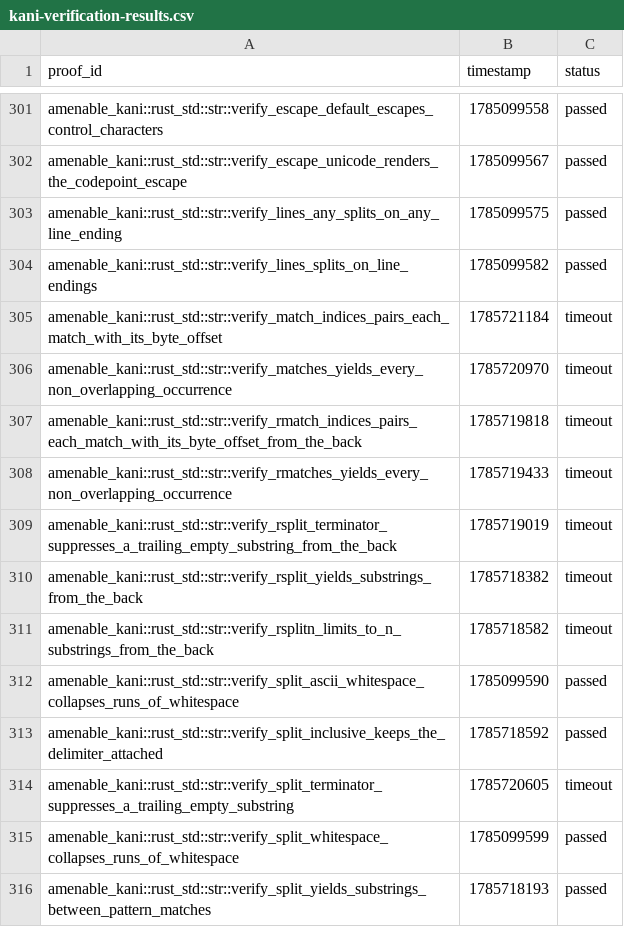
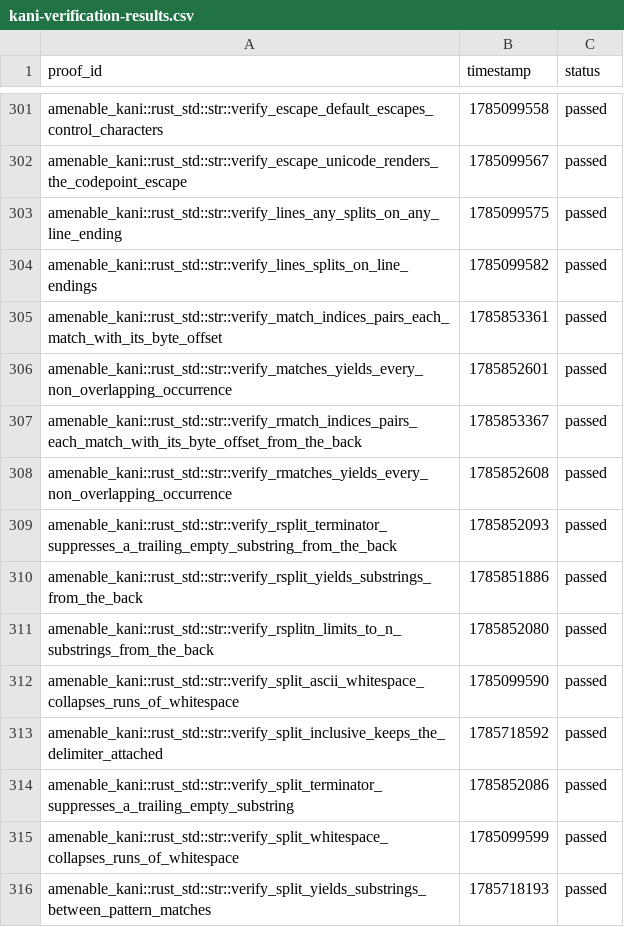
Before and after one commit to crumplecup/amenable, a CSV file: artifacts/kani-verification-results.csv, drawn as a sheet; only a part is shown, gaps mark what is left out.

```diff
--- a/artifacts/kani-verification-results.csv
+++ b/artifacts/kani-verification-results.csv
@@ -304,12 +304,12 @@ amenable_kani::rust_std::str::verify_lines_any_splits_on_any_line_ending,1785099
 amenable_kani::rust_std::str::verify_lines_splits_on_line_endings,1785099582,passed
-amenable_kani::rust_std::str::verify_match_indices_pairs_each_match_with_its_byte_offset,1785721184,timeout
-amenable_kani::rust_std::str::verify_matches_yields_every_non_overlapping_occurrence,1785720970,timeout
-amenable_kani::rust_std::str::verify_rmatch_indices_pairs_each_match_with_its_byte_offset_from_the_back,1785719818,timeout
-amenable_kani::rust_std::str::verify_rmatches_yields_every_non_overlapping_occurrence,1785719433,timeout
-amenable_kani::rust_std::str::verify_rsplit_terminator_suppresses_a_trailing_empty_substring_from_the_back,1785719019,timeout
-amenable_kani::rust_std::str::verify_rsplit_yields_substrings_from_the_back,1785718382,timeout
-amenable_kani::rust_std::str::verify_rsplitn_limits_to_n_substrings_from_the_back,1785718582,timeout
+amenable_kani::rust_std::str::verify_match_indices_pairs_each_match_with_its_byte_offset,1785853361,passed
+amenable_kani::rust_std::str::verify_matches_yields_every_non_overlapping_occurrence,1785852601,passed
+amenable_kani::rust_std::str::verify_rmatch_indices_pairs_each_match_with_its_byte_offset_from_the_back,1785853367,passed
+amenable_kani::rust_std::str::verify_rmatches_yields_every_non_overlapping_occurrence,1785852608,passed
+amenable_kani::rust_std::str::verify_rsplit_terminator_suppresses_a_trailing_empty_substring_from_the_back,1785852093,passed
+amenable_kani::rust_std::str::verify_rsplit_yields_substrings_from_the_back,1785851886,passed
+amenable_kani::rust_std::str::verify_rsplitn_limits_to_n_substrings_from_the_back,1785852080,passed
 amenable_kani::rust_std::str::verify_split_ascii_whitespace_collapses_runs_of_whitespace,1785099590,passed
 amenable_kani::rust_std::str::verify_split_inclusive_keeps_the_delimiter_attached,1785718592,passed
-amenable_kani::rust_std::str::verify_split_terminator_suppresses_a_trailing_empty_substring,1785720605,timeout
+amenable_kani::rust_std::str::verify_split_terminator_suppresses_a_trailing_empty_substring,1785852086,passed
 amenable_kani::rust_std::str::verify_split_whitespace_collapses_runs_of_whitespace,1785099599,passed
```
Also changed, not shown: 4 other files.
